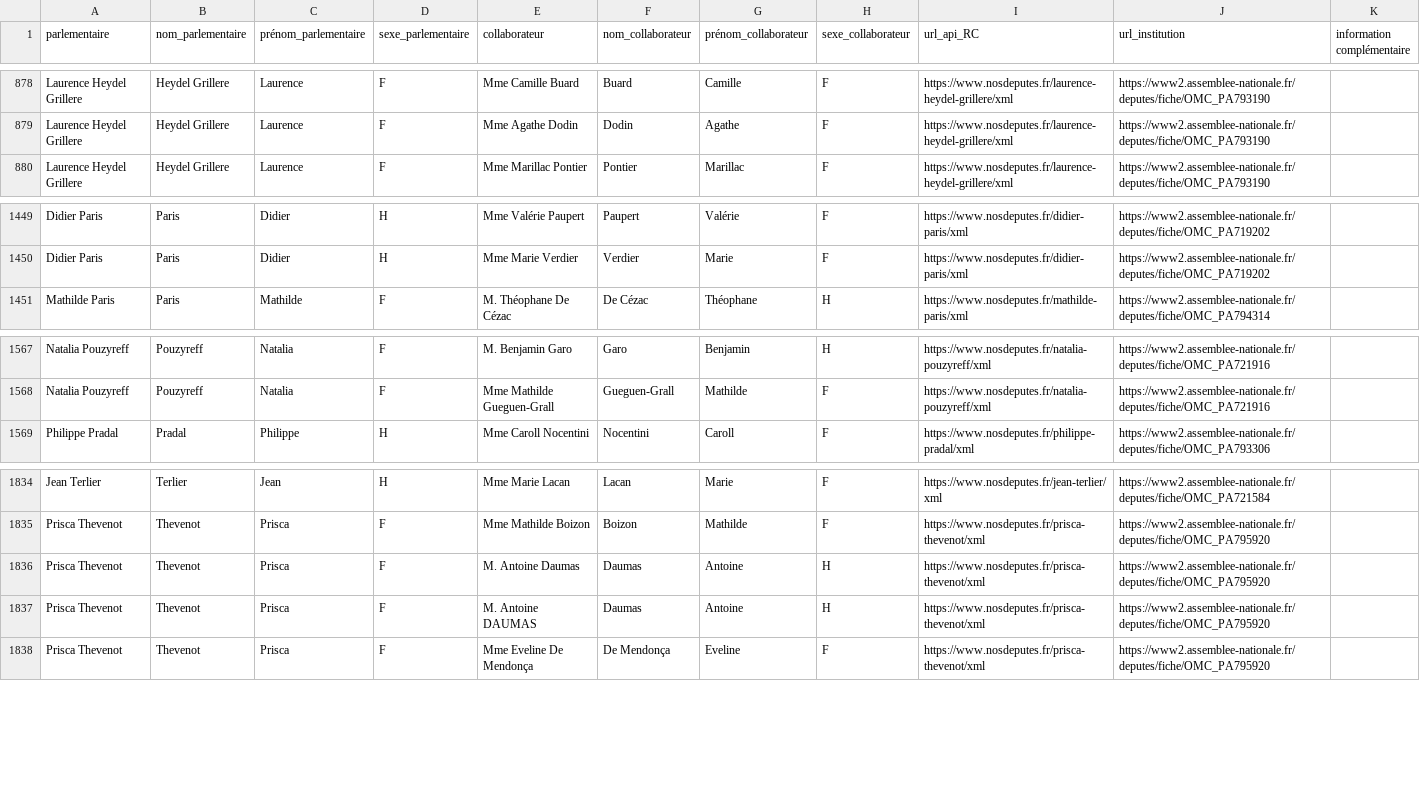
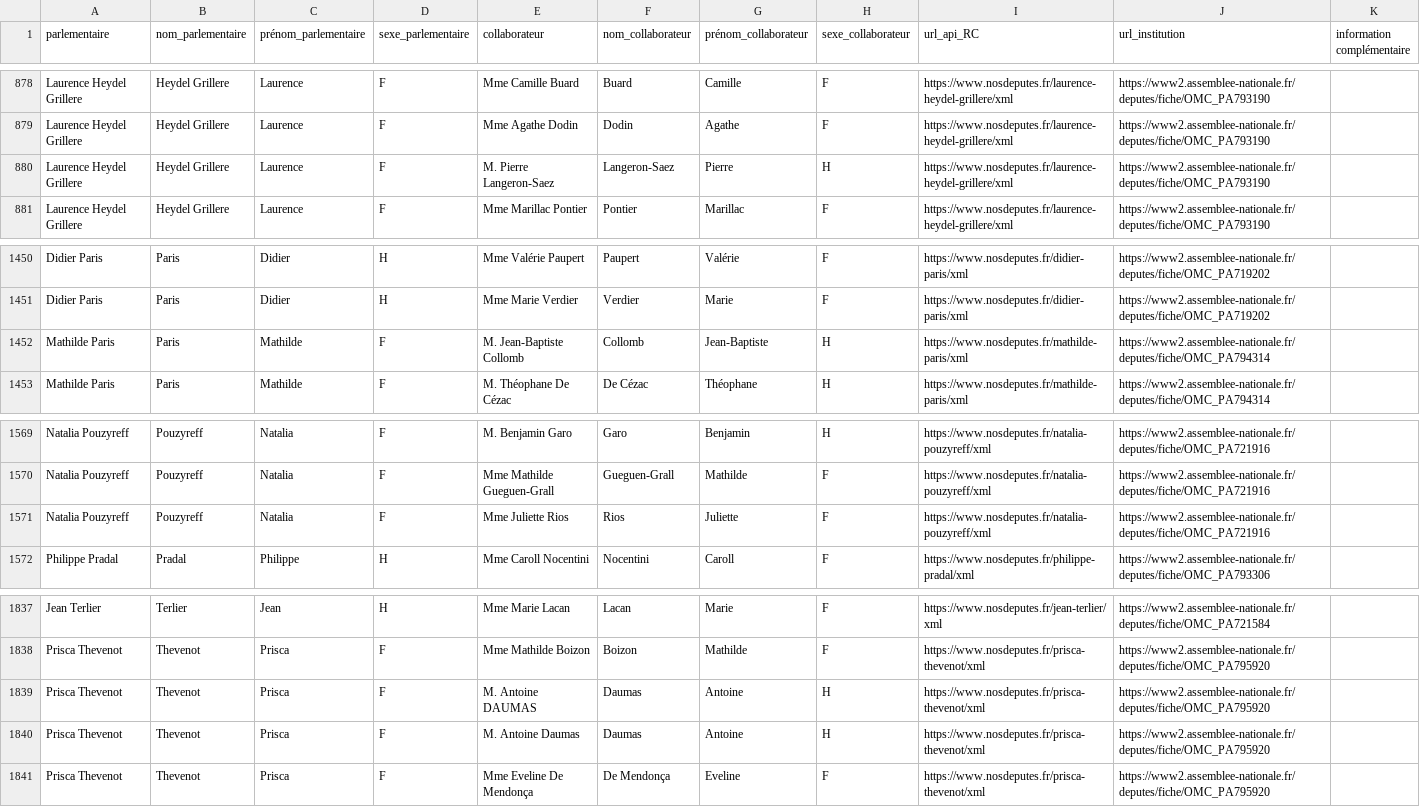
Before and after one commit to regardscitoyens/Collaborateurs-Parlement, a CSV file: data/liste_deputes_collaborateurs.csv, drawn as a sheet; only a part is shown, gaps mark what is left out.

Commit message:
autoupdate députés

```diff
--- a/data/liste_deputes_collaborateurs.csv
+++ b/data/liste_deputes_collaborateurs.csv
@@ -879,2 +879,3 @@
 "Laurence Heydel Grillere","Heydel Grillere","Laurence","F","Mme Agathe Dodin","Dodin","Agathe","F","https://www.nosdeputes.fr/laurence-heydel-grillere/xml","https://www2.assemblee-nationale.fr/deputes/fiche/OMC_PA793190",""
+"Laurence Heydel Grillere","Heydel Grillere","Laurence","F","M. Pierre Langeron-Saez","Langeron-Saez","Pierre","H","https://www.nosdeputes.fr/laurence-heydel-grillere/xml","https://www2.assemblee-nationale.fr/deputes/fiche/OMC_PA793190",""
 "Laurence Heydel Grillere","Heydel Grillere","Laurence","F","Mme Marillac Pontier","Pontier","Marillac","F","https://www.nosdeputes.fr/laurence-heydel-grillere/xml","https://www2.assemblee-nationale.fr/deputes/fiche/OMC_PA793190",""
@@ -1450,2 +1451,3 @@
 "Didier Paris","Paris","Didier","H","Mme Marie Verdier","Verdier","Marie","F","https://www.nosdeputes.fr/didier-paris/xml","https://www2.assemblee-nationale.fr/deputes/fiche/OMC_PA719202",""
+"Mathilde Paris","Paris","Mathilde","F","M. Jean-Baptiste Collomb","Collomb","Jean-Baptiste","H","https://www.nosdeputes.fr/mathilde-paris/xml","https://www2.assemblee-nationale.fr/deputes/fiche/OMC_PA794314",""
 "Mathilde Paris","Paris","Mathilde","F","M. Théophane De Cézac","De Cézac","Théophane","H","https://www.nosdeputes.fr/mathilde-paris/xml","https://www2.assemblee-nationale.fr/deputes/fiche/OMC_PA794314",""
@@ -1568,2 +1570,3 @@
 "Natalia Pouzyreff","Pouzyreff","Natalia","F","Mme Mathilde Gueguen-Grall","Gueguen-Grall","Mathilde","F","https://www.nosdeputes.fr/natalia-pouzyreff/xml","https://www2.assemblee-nationale.fr/deputes/fiche/OMC_PA721916",""
+"Natalia Pouzyreff","Pouzyreff","Natalia","F","Mme Juliette Rios","Rios","Juliette","F","https://www.nosdeputes.fr/natalia-pouzyreff/xml","https://www2.assemblee-nationale.fr/deputes/fiche/OMC_PA721916",""
 "Philippe Pradal","Pradal","Philippe","H","Mme Caroll Nocentini","Nocentini","Caroll","F","https://www.nosdeputes.fr/philippe-pradal/xml","https://www2.assemblee-nationale.fr/deputes/fiche/OMC_PA793306",""
@@ -1835,4 +1838,4 @@
 "Prisca Thevenot","Thevenot","Prisca","F","Mme Mathilde Boizon","Boizon","Mathilde","F","https://www.nosdeputes.fr/prisca-thevenot/xml","https://www2.assemblee-nationale.fr/deputes/fiche/OMC_PA795920",""
+"Prisca Thevenot","Thevenot","Prisca","F","M. Antoine DAUMAS","Daumas","Antoine","H","https://www.nosdeputes.fr/prisca-thevenot/xml","https://www2.assemblee-nationale.fr/deputes/fiche/OMC_PA795920",""
 "Prisca Thevenot","Thevenot","Prisca","F","M. Antoine Daumas","Daumas","Antoine","H","https://www.nosdeputes.fr/prisca-thevenot/xml","https://www2.assemblee-nationale.fr/deputes/fiche/OMC_PA795920",""
-"Prisca Thevenot","Thevenot","Prisca","F","M. Antoine DAUMAS","Daumas","Antoine","H","https://www.nosdeputes.fr/prisca-thevenot/xml","https://www2.assemblee-nationale.fr/deputes/fiche/OMC_PA795920",""
 "Prisca Thevenot","Thevenot","Prisca","F","Mme Eveline De Mendonça","De Mendonça","Eveline","F","https://www.nosdeputes.fr/prisca-thevenot/xml","https://www2.assemblee-nationale.fr/deputes/fiche/OMC_PA795920",""
```
